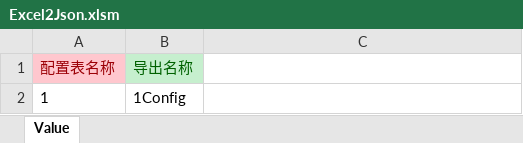
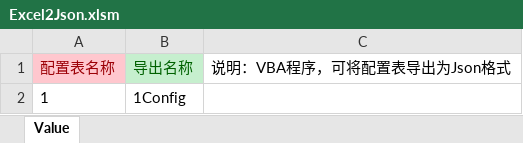
Before and after one commit to Wei-Xingran/2020-12, an Excel workbook: Excel2Json.xlsm, sheet Value, drawn as a sheet; values as stored, in another font and other column widths than the file's, no borders; the diff names each change by its address in the sheet, - before the commit and + after, or states it on an @@ line.

Commit message:
Add files via upload

```diff
--- a/Excel2Json.xlsm (sheet Value)
+++ b/Excel2Json.xlsm (sheet Value)
-C1: (empty)
+C1: 说明：VBA程序，可将配置表导出为Json格式
```
